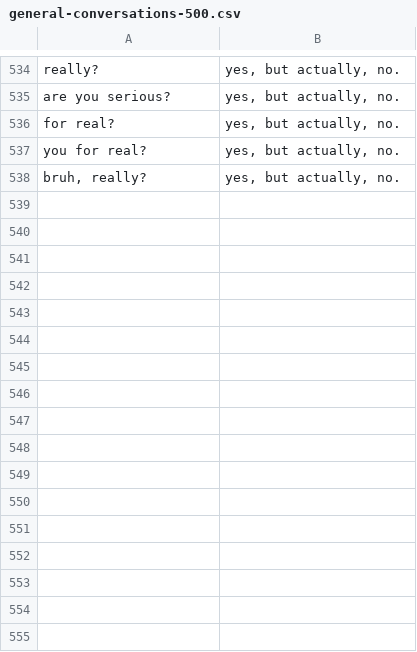
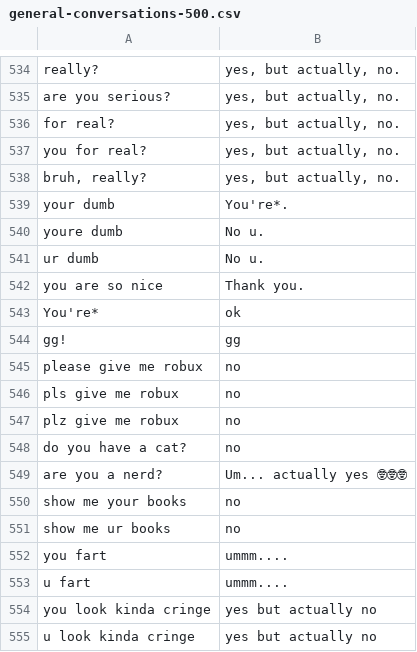
Before and after one commit to kryptcode64/human-conversation-dataset, a CSV file: general-conversations-500.csv, drawn as a sheet; only a part is shown, gaps mark what is left out; the diff names each change by its address in the sheet, - before the commit and + after, or states it on an @@ line.

Commit message:
Update general-conversations-500.csv

```diff
--- a/general-conversations-500.csv
+++ b/general-conversations-500.csv
+row 539: your dumb | You're*.
+row 540: youre dumb | No u.
+row 541: ur dumb | No u.
+row 542: you are so nice | Thank you.
+row 543: You're* | ok
+row 544: gg! | gg
+row 545: please give me robux | no
+row 546: pls give me robux | no
+row 547: plz give me robux | no
+row 548: do you have a cat? | no
+row 549: are you a nerd? | Um... actually yes 🤓🤓🤓
+row 550: show me your books | no
+row 551: show me ur books | no
+row 552: you fart | ummm....
+row 553: u fart | ummm....
+row 554: you look kinda cringe | yes but actually no
+row 555: u look kinda cringe | yes but actually no
```
